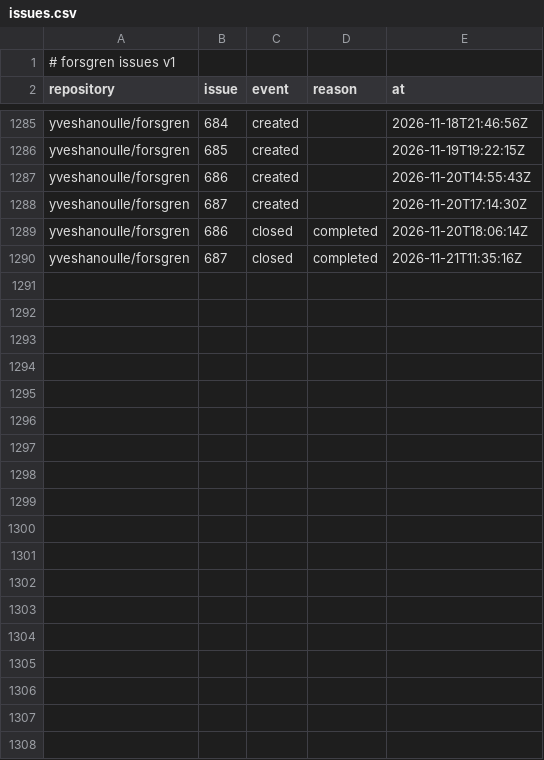
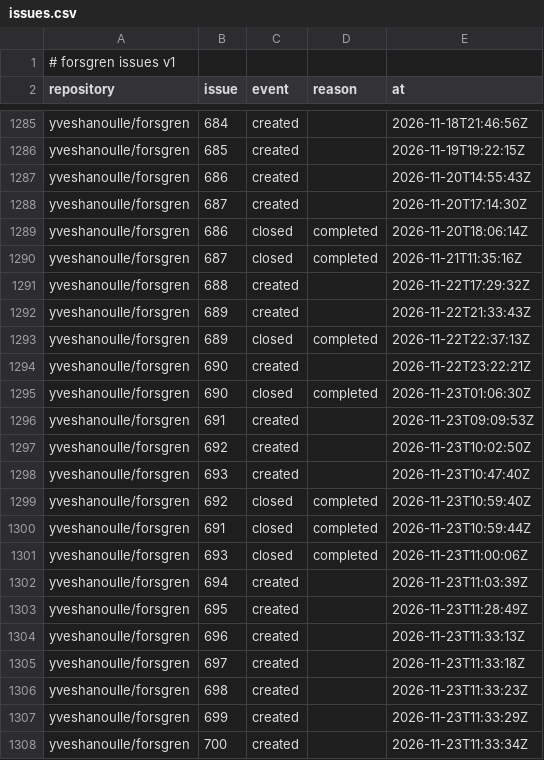
Before and after one commit to yveshanoulle/forsgren-metrics, a CSV file: data/issues.csv, drawn as a sheet; only a part is shown, gaps mark what is left out; the diff covers the shown part only; the diff names each change by its address in the sheet, - before the commit and + after, or states it on an @@ line.

```diff
--- a/data/issues.csv
+++ b/data/issues.csv
+row 1291: yveshanoulle/forsgren | 688 | created |  | 2026-11-22T17:29:32Z
+row 1292: yveshanoulle/forsgren | 689 | created |  | 2026-11-22T21:33:43Z
+row 1293: yveshanoulle/forsgren | 689 | closed | completed | 2026-11-22T22:37:13Z
+row 1294: yveshanoulle/forsgren | 690 | created |  | 2026-11-22T23:22:21Z
+row 1295: yveshanoulle/forsgren | 690 | closed | completed | 2026-11-23T01:06:30Z
+row 1296: yveshanoulle/forsgren | 691 | created |  | 2026-11-23T09:09:53Z
+row 1297: yveshanoulle/forsgren | 692 | created |  | 2026-11-23T10:02:50Z
+row 1298: yveshanoulle/forsgren | 693 | created |  | 2026-11-23T10:47:40Z
+row 1299: yveshanoulle/forsgren | 692 | closed | completed | 2026-11-23T10:59:40Z
+row 1300: yveshanoulle/forsgren | 691 | closed | completed | 2026-11-23T10:59:44Z
+row 1301: yveshanoulle/forsgren | 693 | closed | completed | 2026-11-23T11:00:06Z
+row 1302: yveshanoulle/forsgren | 694 | created |  | 2026-11-23T11:03:39Z
+row 1303: yveshanoulle/forsgren | 695 | created |  | 2026-11-23T11:28:49Z
+row 1304: yveshanoulle/forsgren | 696 | created |  | 2026-11-23T11:33:13Z
+row 1305: yveshanoulle/forsgren | 697 | created |  | 2026-11-23T11:33:18Z
+row 1306: yveshanoulle/forsgren | 698 | created |  | 2026-11-23T11:33:23Z
+row 1307: yveshanoulle/forsgren | 699 | created |  | 2026-11-23T11:33:29Z
+row 1308: yveshanoulle/forsgren | 700 | created |  | 2026-11-23T11:33:34Z
```
Also changed, not shown: 20 added rows elsewhere in this file, data/push_commits.csv, data/pushes.csv, 4 other files.
